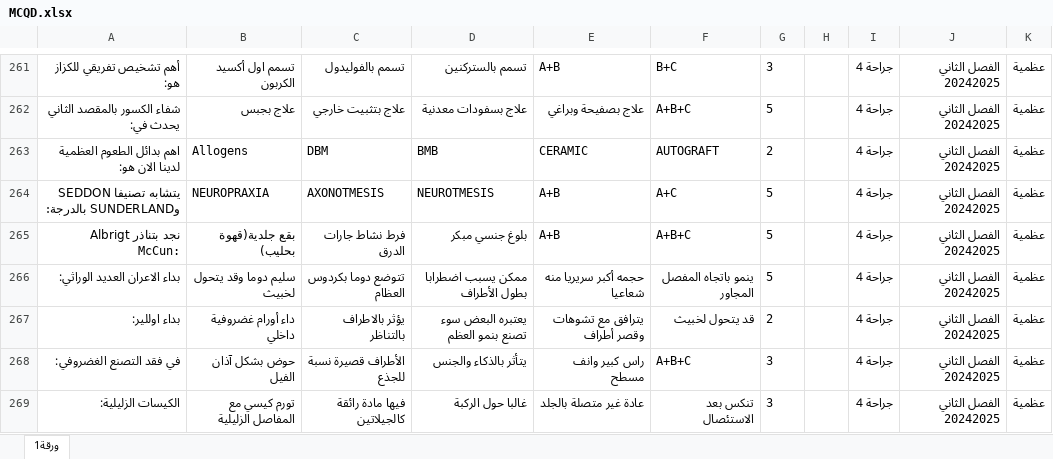
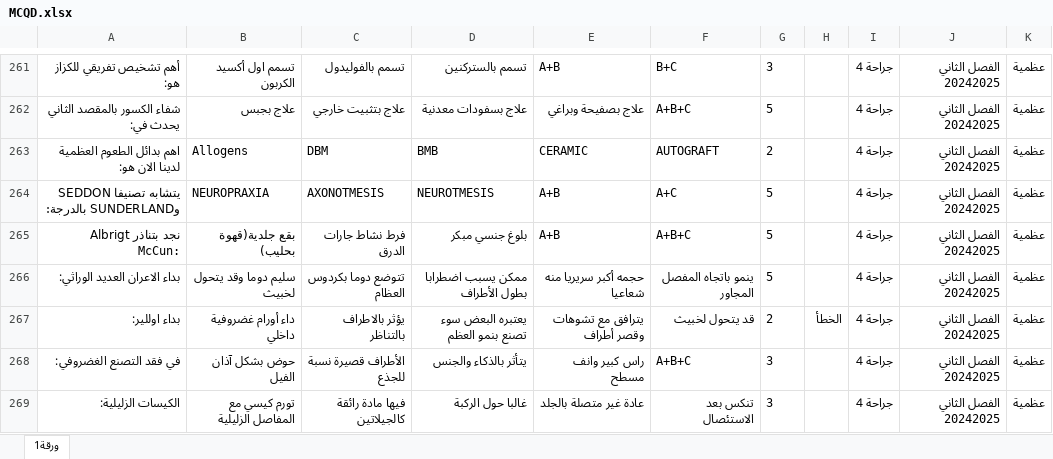
Before and after one commit to webdr-creator/Excel, an Excel workbook: MCQD.xlsx, sheet ورقة1, drawn as a sheet; only a part is shown, gaps mark what is left out; values as stored, in another font and other column widths than the file's, no borders; the diff names each change by its address in the sheet, - before the commit and + after, or states it on an @@ line.

Commit message:
WAY Corrector - تحديث الملف: 02/10/2025, 16:17:25

```diff
--- a/MCQD.xlsx (sheet ورقة1)
+++ b/MCQD.xlsx (sheet ورقة1)
-H267: (empty)
+H267: الخطأ
```
